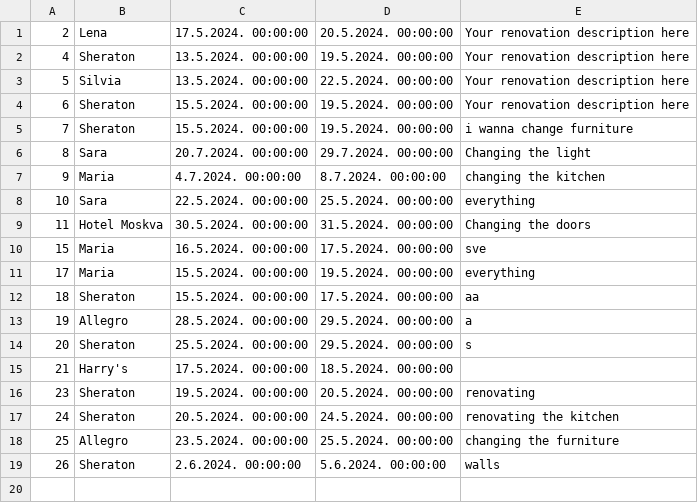
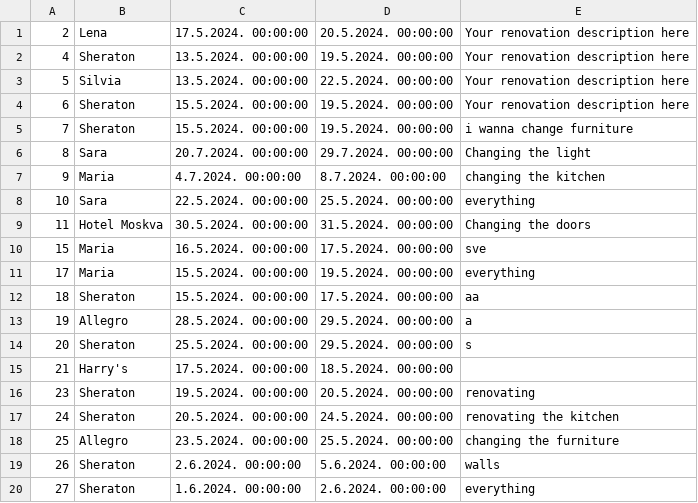
Before and after one commit to kzi-nastava/sims-in-2024-group-2-team-c, a CSV file: Resources/Data/renovations.csv, drawn as a sheet; the diff names each change by its address in the sheet, - before the commit and + after, or states it on an @@ line.

```diff
--- a/Resources/Data/renovations.csv
+++ b/Resources/Data/renovations.csv
+row 20: 27 | Sheraton | 1.6.2024. 00:00:00 | 2.6.2024. 00:00:00 | everything
```
Also changed, not shown: Resources/Data/schedulingrenovations.csv.
